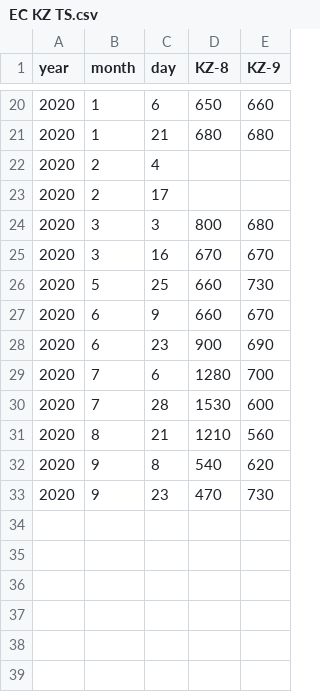
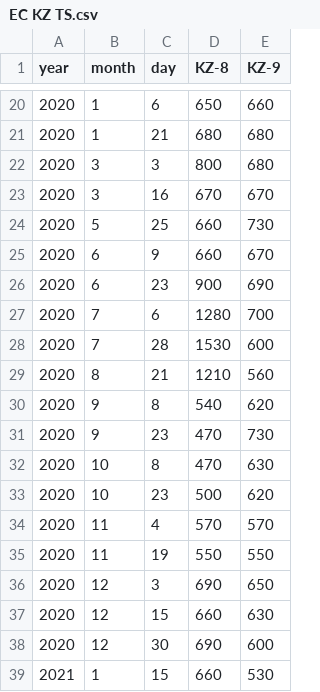
Before and after one commit to vadimukas/R.code, a CSV file: WQCAloc/EC KZ TS.csv, drawn as a sheet; only a part is shown, gaps mark what is left out; removed rows and columns are numbered as before the commit, all else as after; the diff names each change by its address in the sheet, - before the commit and + after, or states it on an @@ line.

```diff
--- a/WQCAloc/EC KZ TS.csv
+++ b/WQCAloc/EC KZ TS.csv
-row 22: 2020 | 2 | 4
-row 23: 2020 | 2 | 17
+row 32: 2020 | 10 | 8 | 470 | 630
+row 33: 2020 | 10 | 23 | 500 | 620
+row 34: 2020 | 11 | 4 | 570 | 570
+row 35: 2020 | 11 | 19 | 550 | 550
+row 36: 2020 | 12 | 3 | 690 | 650
+row 37: 2020 | 12 | 15 | 660 | 630
+row 38: 2020 | 12 | 30 | 690 | 600
+row 39: 2021 | 1 | 15 | 660 | 530
```
Also changed, not shown: 2 other files.
